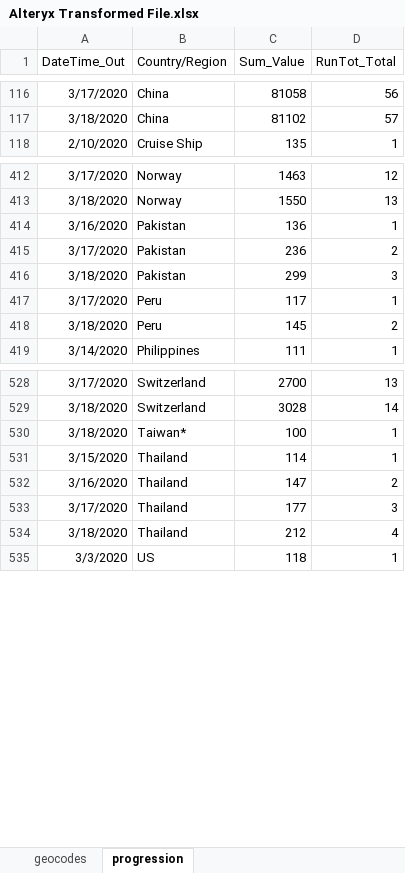
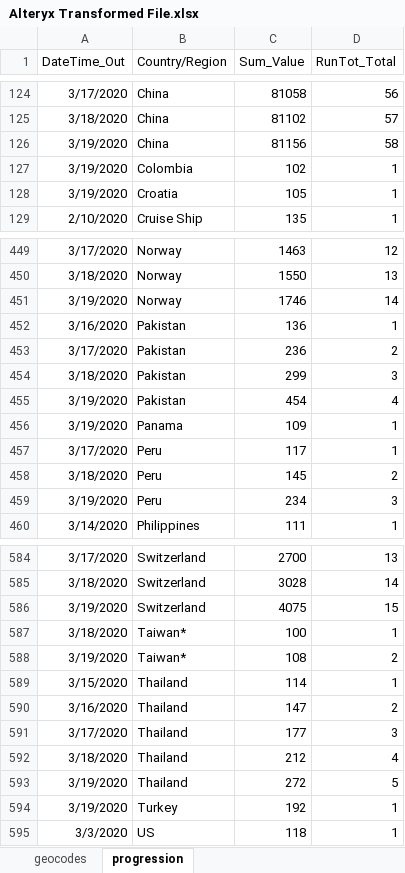
Before and after one commit to Sambit78/COVID-19, an Excel workbook: Alteryx Transformed File.xlsx, sheet progression, drawn as a sheet; only a part is shown, gaps mark what is left out; values as stored, in another font and other column widths than the file's, no borders; the diff covers the shown part only; the diff names each change by its address in the sheet, - before the commit and + after, or states it on an @@ line.

```diff
--- a/Alteryx Transformed File.xlsx (sheet progression)
+++ b/Alteryx Transformed File.xlsx (sheet progression)
+row 126: 3/19/2020 | China | 81156 | 58
+row 127: 3/19/2020 | Colombia | 102 | 1
+row 128: 3/19/2020 | Croatia | 105 | 1
+row 451: 3/19/2020 | Norway | 1746 | 14
+row 455: 3/19/2020 | Pakistan | 454 | 4
+row 456: 3/19/2020 | Panama | 109 | 1
+row 459: 3/19/2020 | Peru | 234 | 3
+row 586: 3/19/2020 | Switzerland | 4075 | 15
+row 588: 3/19/2020 | Taiwan* | 108 | 2
+row 593: 3/19/2020 | Thailand | 272 | 5
+row 594: 3/19/2020 | Turkey | 192 | 1
```
Also changed, not shown: 52 added rows and 3 edited cells elsewhere in this sheet, sheet geocodes, hidden cells, 1 other file.
